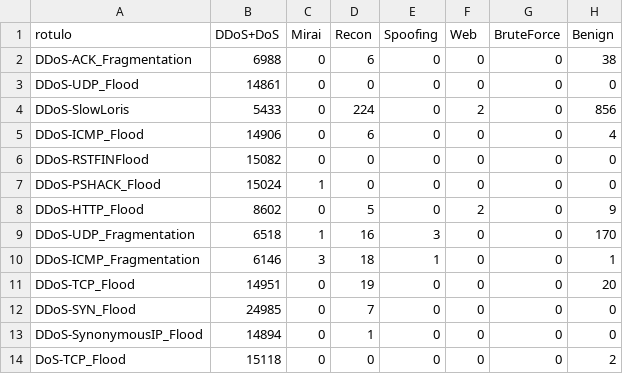
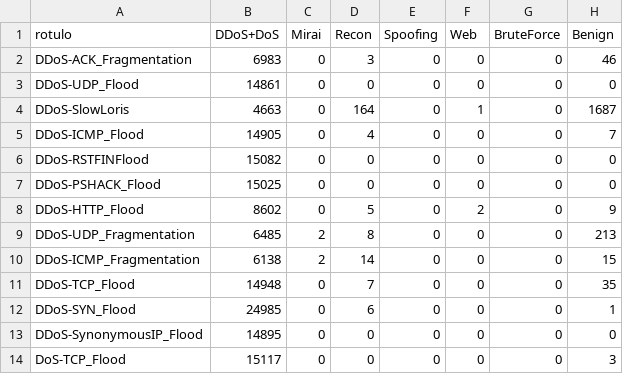
Before and after one commit to stermiix/SentryIoT, a CSV file: experimentos/resultados/matrizes_confusao/regerado_janela_100_por_rotulo.csv, drawn as a sheet; only a part is shown; the diff covers the shown part only.

```diff
--- a/experimentos/resultados/matrizes_confusao/regerado_janela_100_por_rotulo.csv
+++ b/experimentos/resultados/matrizes_confusao/regerado_janela_100_por_rotulo.csv
@@ -1,14 +1,14 @@
 rotulo,DDoS+DoS,Mirai,Recon,Spoofing,Web,BruteForce,Benign
-DDoS-ACK_Fragmentation,6988,0,6,0,0,0,38
+DDoS-ACK_Fragmentation,6983,0,3,0,0,0,46
 DDoS-UDP_Flood,14861,0,0,0,0,0,0
-DDoS-SlowLoris,5433,0,224,0,2,0,856
-DDoS-ICMP_Flood,14906,0,6,0,0,0,4
+DDoS-SlowLoris,4663,0,164,0,1,0,1687
+DDoS-ICMP_Flood,14905,0,4,0,0,0,7
 DDoS-RSTFINFlood,15082,0,0,0,0,0,0
-DDoS-PSHACK_Flood,15024,1,0,0,0,0,0
+DDoS-PSHACK_Flood,15025,0,0,0,0,0,0
 DDoS-HTTP_Flood,8602,0,5,0,2,0,9
-DDoS-UDP_Fragmentation,6518,1,16,3,0,0,170
-DDoS-ICMP_Fragmentation,6146,3,18,1,0,0,1
-DDoS-TCP_Flood,14951,0,19,0,0,0,20
-DDoS-SYN_Flood,24985,0,7,0,0,0,0
-DDoS-SynonymousIP_Flood,14894,0,1,0,0,0,0
-DoS-TCP_Flood,15118,0,0,0,0,0,2
+DDoS-UDP_Fragmentation,6485,2,8,0,0,0,213
+DDoS-ICMP_Fragmentation,6138,2,14,0,0,0,15
+DDoS-TCP_Flood,14948,0,7,0,0,0,35
+DDoS-SYN_Flood,24985,0,6,0,0,0,1
+DDoS-SynonymousIP_Flood,14895,0,0,0,0,0,0
+DoS-TCP_Flood,15117,0,0,0,0,0,3
```
Also changed, not shown: 79 edited cells elsewhere in this file, experimentos/resultados/matrizes_confusao/regerado_janela_100.csv, experimentos/resultados/regeracao_metricas.csv, 32 other files.
